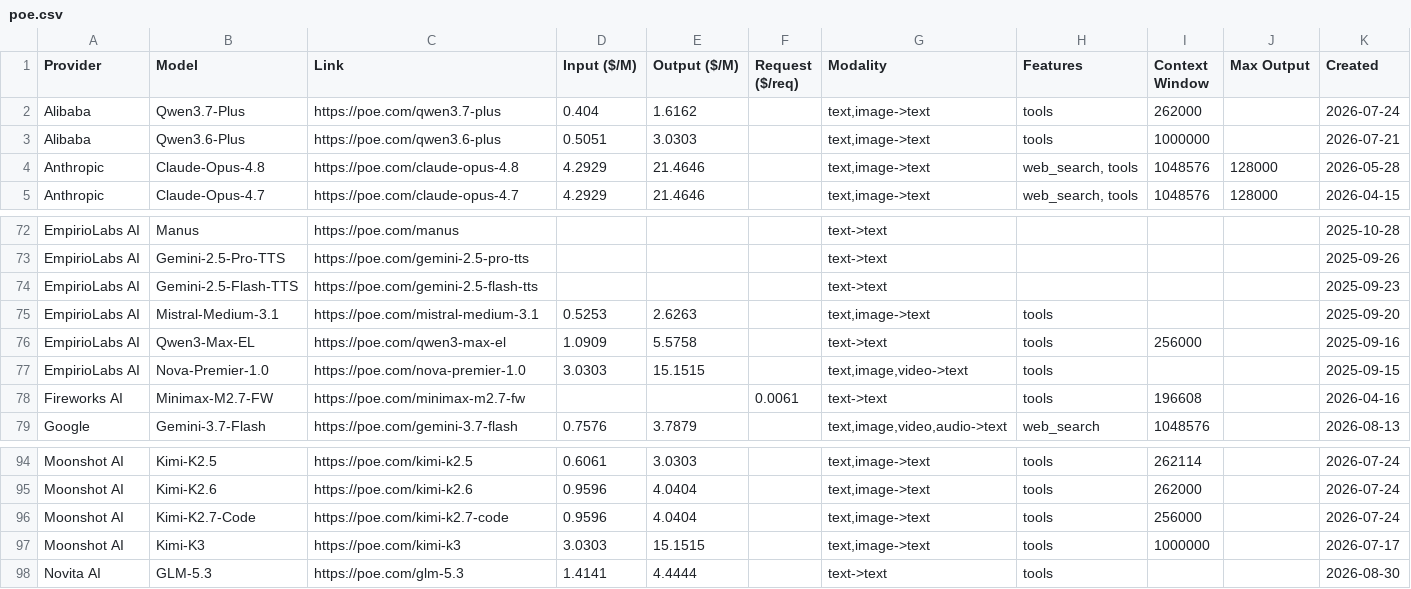
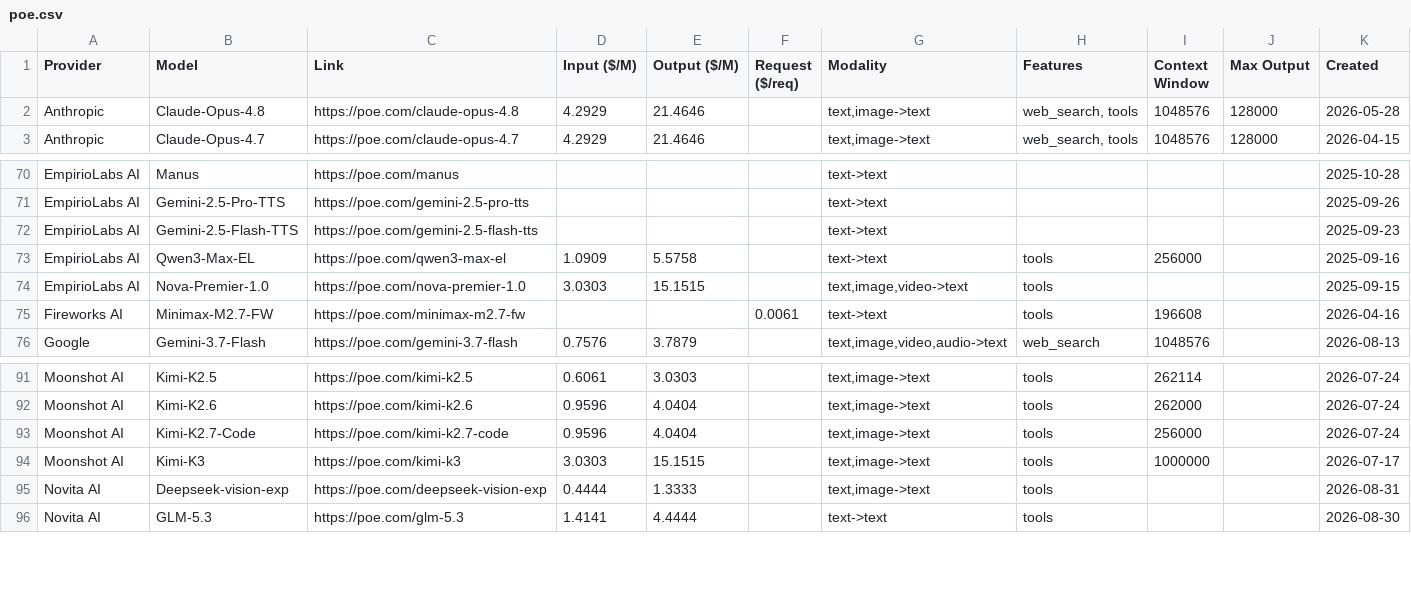
Before and after one commit to hezhizhen/tables-in-markdown, a CSV file: data/poe.csv, drawn as a sheet; only a part is shown, gaps mark what is left out.

```diff
--- a/data/poe.csv
+++ b/data/poe.csv
@@ -1,4 +1,2 @@
 Provider,Model,Link,Input ($/M),Output ($/M),Request ($/req),Modality,Features,Context Window,Max Output,Created
-Alibaba,Qwen3.7-Plus,https://poe.com/qwen3.7-plus,0.404,1.6162,,"text,image->text",tools,262000,,2026-07-24
-Alibaba,Qwen3.6-Plus,https://poe.com/qwen3.6-plus,0.5051,3.0303,,"text,image->text",tools,1000000,,2026-07-21
 Anthropic,Claude-Opus-4.8,https://poe.com/claude-opus-4.8,4.2929,21.4646,,"text,image->text","web_search, tools",1048576,128000,2026-05-28
@@ -74,3 +72,2 @@ EmpirioLabs AI,Gemini-2.5-Pro-TTS,https://poe.com/gemini-2.5-pro-tts,,,,text->te
 EmpirioLabs AI,Gemini-2.5-Flash-TTS,https://poe.com/gemini-2.5-flash-tts,,,,text->text,,,,2025-09-23
-EmpirioLabs AI,Mistral-Medium-3.1,https://poe.com/mistral-medium-3.1,0.5253,2.6263,,"text,image->text",tools,,,2025-09-20
 EmpirioLabs AI,Qwen3-Max-EL,https://poe.com/qwen3-max-el,1.0909,5.5758,,text->text,tools,256000,,2025-09-16
@@ -97,2 +94,3 @@ Moonshot AI,Kimi-K2.7-Code,https://poe.com/kimi-k2.7-code,0.9596,4.0404,,"text,i
 Moonshot AI,Kimi-K3,https://poe.com/kimi-k3,3.0303,15.1515,,"text,image->text",tools,1000000,,2026-07-17
+Novita AI,Deepseek-vision-exp,https://poe.com/deepseek-vision-exp,0.4444,1.3333,,"text,image->text",tools,,,2026-08-31
 Novita AI,GLM-5.3,https://poe.com/glm-5.3,1.4141,4.4444,,text->text,tools,,,2026-08-30
```
